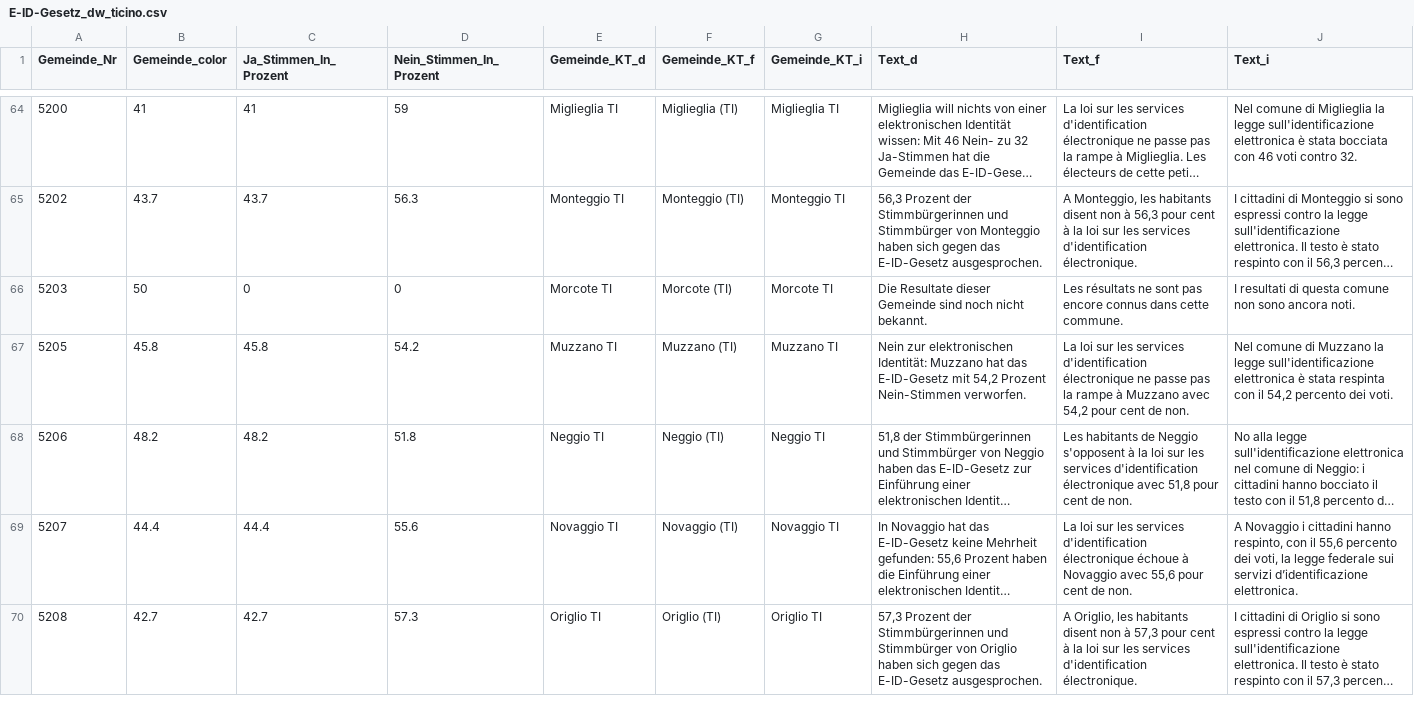
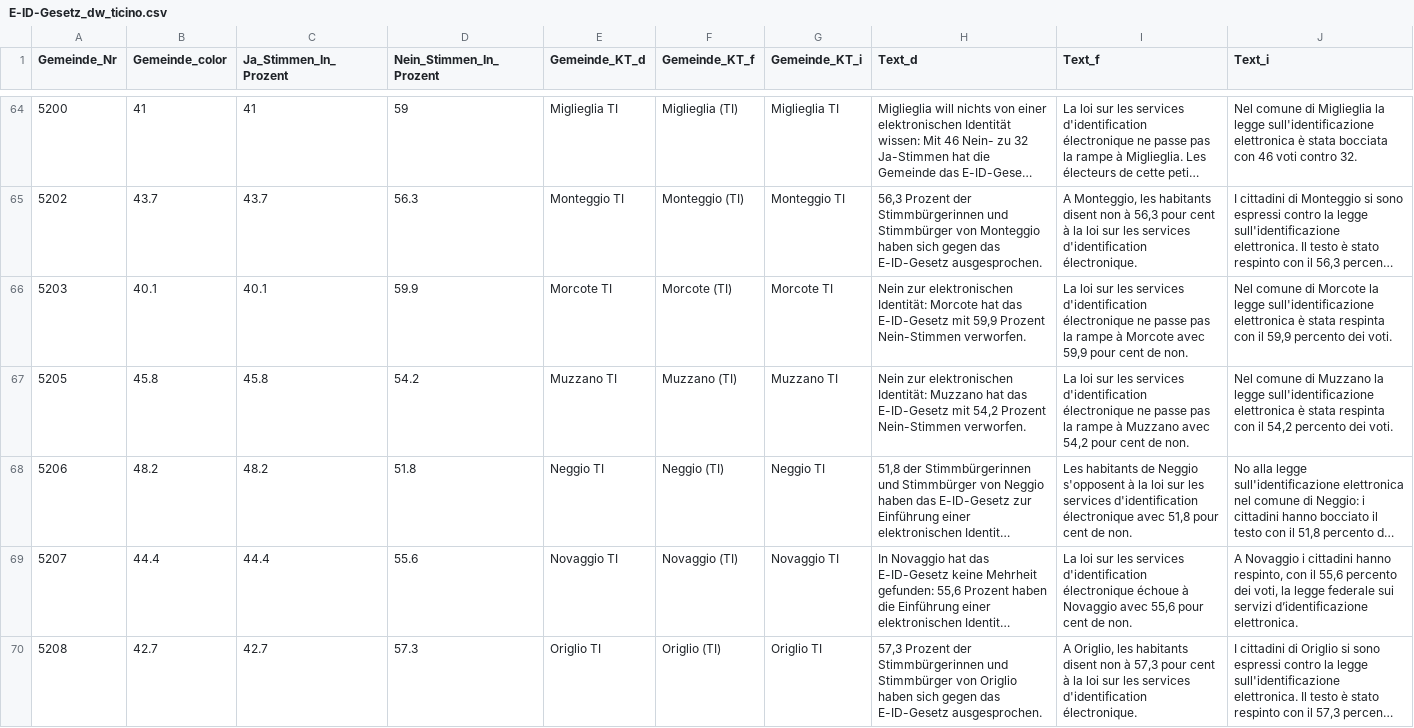
Before and after one commit to awp-finanznachrichten/lena_maerz2021, a CSV file: Output/E-ID-Gesetz_dw_ticino.csv, drawn as a sheet; only a part is shown, gaps mark what is left out; long unchanged cells end in …; the diff covers the shown part only; the diff names each change by its address in the sheet, - before the commit and + after, or states it on an @@ line.

```diff
--- a/Output/E-ID-Gesetz_dw_ticino.csv
+++ b/Output/E-ID-Gesetz_dw_ticino.csv
-B66 (Gemeinde_color): 50
+B66 (Gemeinde_color): 40.1
-C66 (Ja_Stimmen_In_Prozent): 0
+C66 (Ja_Stimmen_In_Prozent): 40.1
-D66 (Nein_Stimmen_In_Prozent): 0
+D66 (Nein_Stimmen_In_Prozent): 59.9
-H66 (Text_d): Die Resultate dieser Gemeinde sind noch nicht bekannt.
+H66 (Text_d): Nein zur elektronischen Identität: Morcote hat das E-ID-Gesetz mit 59,9 Prozent Nein-Stimmen verworfen.
-I66 (Text_f): Les résultats ne sont pas encore connus dans cette commune.
+I66 (Text_f): La loi sur les services d'identification électronique ne passe pas la rampe à Morcote avec 59,9 pour cent de non.
-J66 (Text_i): I resultati di questa comune non sono ancora noti.
+J66 (Text_i): Nel comune di Morcote la legge sull'identificazione elettronica è stata respinta con il 59,9 percento dei voti.
```
Also changed, not shown: 48 edited cells elsewhere in this file, Output/E-ID-Gesetz_dw_kantone.csv, Output/Indonesien_dw_ticino.csv, 13 other files.
